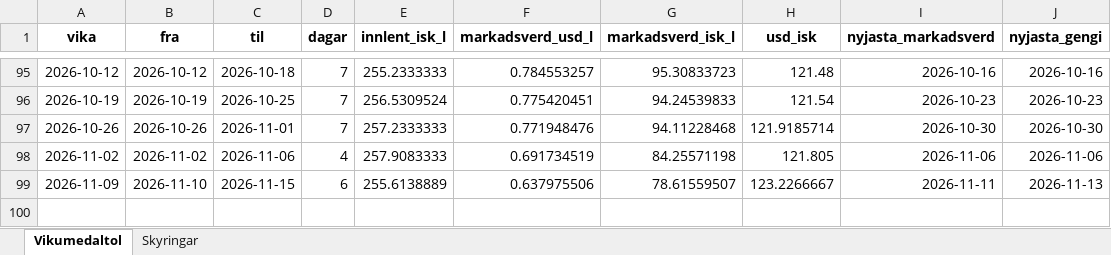
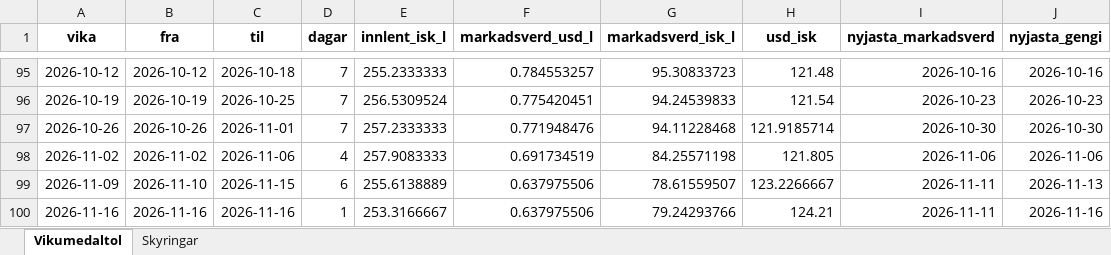
Before and after one commit to asi-hag/gasverkefni, an Excel workbook: bensin_vikur_fra_2025.xlsx, sheet Vikumedaltol, drawn as a sheet; only a part is shown, gaps mark what is left out; values as stored, in another font and other column widths than the file's, no borders; the diff names each change by its address in the sheet, - before the commit and + after, or states it on an @@ line.

```diff
--- a/bensin_vikur_fra_2025.xlsx (sheet Vikumedaltol)
+++ b/bensin_vikur_fra_2025.xlsx (sheet Vikumedaltol)
+row 100: 2026-11-16 | 2026-11-16 | 2026-11-16 | 1 | 253.3166667 | 0.637975506 | 79.24293766 | 124.21 | 2026-11-11 | 2026-11-16
```
Also changed, not shown: disel_vikur_fra_2025.xlsx, min_max_dagverd.xlsx, 2 other files.
